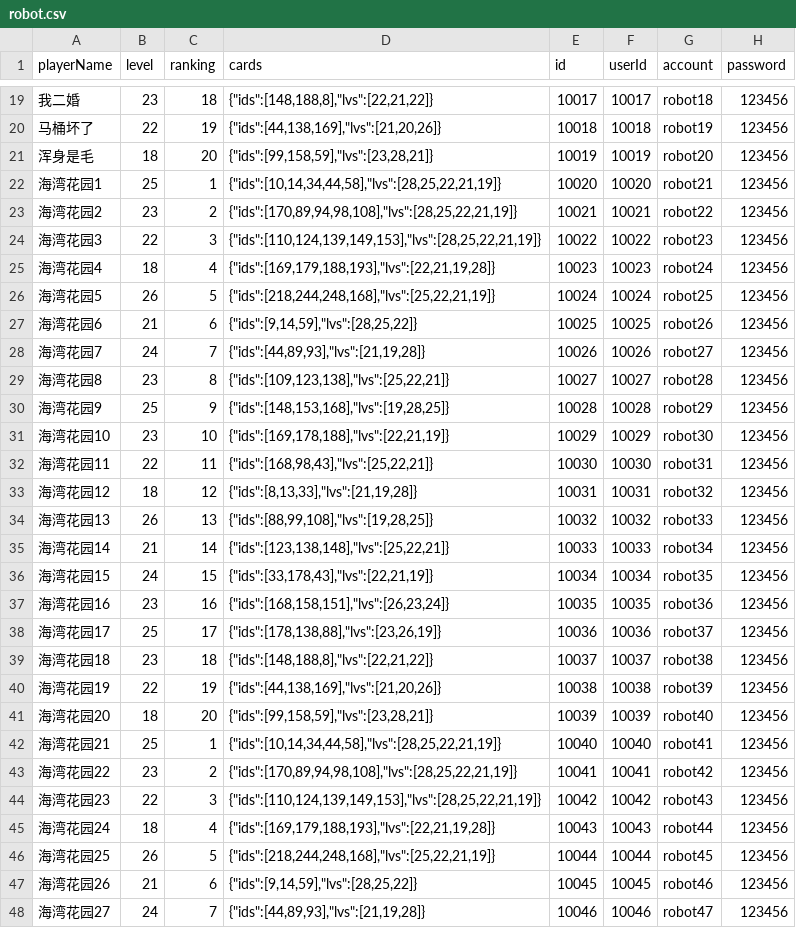
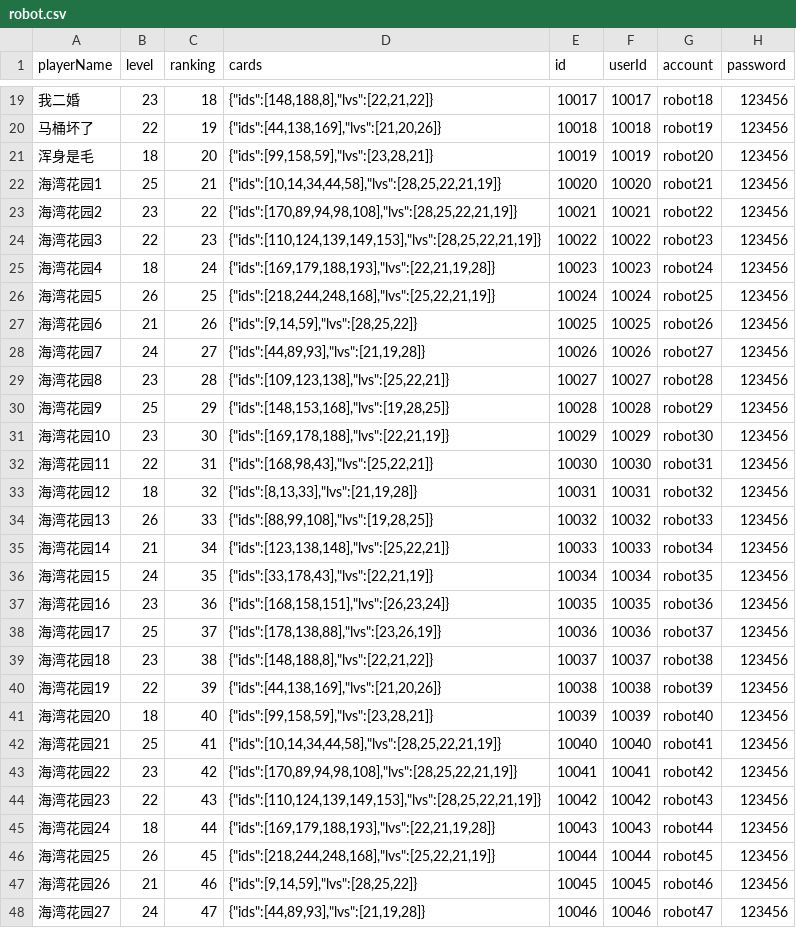
Before and after one commit to leasuregame/magpie, a CSV file: game-server/data/robot.csv, drawn as a sheet; only a part is shown, gaps mark what is left out; the diff covers the shown part only.

Commit message:
修改robot数据

```diff
--- a/game-server/data/robot.csv
+++ b/game-server/data/robot.csv
@@ -21,28 +21,28 @@ playerName;level;ranking;cards;id;userId;account;password
 浑身是毛;18;20;"{""ids"":[99,158,59],""lvs"":[23,28,21]}";10019;10019;robot20;123456
-海湾花园1;25;1;"{""ids"":[10,14,34,44,58],""lvs"":[28,25,22,21,19]}";10020;10020;robot21;123456
-海湾花园2;23;2;"{""ids"":[170,89,94,98,108],""lvs"":[28,25,22,21,19]}";10021;10021;robot22;123456
-海湾花园3;22;3;"{""ids"":[110,124,139,149,153],""lvs"":[28,25,22,21,19]}";10022;10022;robot23;123456
-海湾花园4;18;4;"{""ids"":[169,179,188,193],""lvs"":[22,21,19,28]}";10023;10023;robot24;123456
-海湾花园5;26;5;"{""ids"":[218,244,248,168],""lvs"":[25,22,21,19]}";10024;10024;robot25;123456
-海湾花园6;21;6;"{""ids"":[9,14,59],""lvs"":[28,25,22]}";10025;10025;robot26;123456
-海湾花园7;24;7;"{""ids"":[44,89,93],""lvs"":[21,19,28]}";10026;10026;robot27;123456
-海湾花园8;23;8;"{""ids"":[109,123,138],""lvs"":[25,22,21]}";10027;10027;robot28;123456
-海湾花园9;25;9;"{""ids"":[148,153,168],""lvs"":[19,28,25]}";10028;10028;robot29;123456
-海湾花园10;23;10;"{""ids"":[169,178,188],""lvs"":[22,21,19]}";10029;10029;robot30;123456
-海湾花园11;22;11;"{""ids"":[168,98,43],""lvs"":[25,22,21]}";10030;10030;robot31;123456
-海湾花园12;18;12;"{""ids"":[8,13,33],""lvs"":[21,19,28]}";10031;10031;robot32;123456
-海湾花园13;26;13;"{""ids"":[88,99,108],""lvs"":[19,28,25]}";10032;10032;robot33;123456
-海湾花园14;21;14;"{""ids"":[123,138,148],""lvs"":[25,22,21]}";10033;10033;robot34;123456
-海湾花园15;24;15;"{""ids"":[33,178,43],""lvs"":[22,21,19]}";10034;10034;robot35;123456
-海湾花园16;23;16;"{""ids"":[168,158,151],""lvs"":[26,23,24]}";10035;10035;robot36;123456
-海湾花园17;25;17;"{""ids"":[178,138,88],""lvs"":[23,26,19]}";10036;10036;robot37;123456
-海湾花园18;23;18;"{""ids"":[148,188,8],""lvs"":[22,21,22]}";10037;10037;robot38;123456
-海湾花园19;22;19;"{""ids"":[44,138,169],""lvs"":[21,20,26]}";10038;10038;robot39;123456
-海湾花园20;18;20;"{""ids"":[99,158,59],""lvs"":[23,28,21]}";10039;10039;robot40;123456
-海湾花园21;25;1;"{""ids"":[10,14,34,44,58],""lvs"":[28,25,22,21,19]}";10040;10040;robot41;123456
-海湾花园22;23;2;"{""ids"":[170,89,94,98,108],""lvs"":[28,25,22,21,19]}";10041;10041;robot42;123456
-海湾花园23;22;3;"{""ids"":[110,124,139,149,153],""lvs"":[28,25,22,21,19]}";10042;10042;robot43;123456
-海湾花园24;18;4;"{""ids"":[169,179,188,193],""lvs"":[22,21,19,28]}";10043;10043;robot44;123456
-海湾花园25;26;5;"{""ids"":[218,244,248,168],""lvs"":[25,22,21,19]}";10044;10044;robot45;123456
-海湾花园26;21;6;"{""ids"":[9,14,59],""lvs"":[28,25,22]}";10045;10045;robot46;123456
-海湾花园27;24;7;"{""ids"":[44,89,93],""lvs"":[21,19,28]}";10046;10046;robot47;123456
+海湾花园1;25;21;"{""ids"":[10,14,34,44,58],""lvs"":[28,25,22,21,19]}";10020;10020;robot21;123456
+海湾花园2;23;22;"{""ids"":[170,89,94,98,108],""lvs"":[28,25,22,21,19]}";10021;10021;robot22;123456
+海湾花园3;22;23;"{""ids"":[110,124,139,149,153],""lvs"":[28,25,22,21,19]}";10022;10022;robot23;123456
+海湾花园4;18;24;"{""ids"":[169,179,188,193],""lvs"":[22,21,19,28]}";10023;10023;robot24;123456
+海湾花园5;26;25;"{""ids"":[218,244,248,168],""lvs"":[25,22,21,19]}";10024;10024;robot25;123456
+海湾花园6;21;26;"{""ids"":[9,14,59],""lvs"":[28,25,22]}";10025;10025;robot26;123456
+海湾花园7;24;27;"{""ids"":[44,89,93],""lvs"":[21,19,28]}";10026;10026;robot27;123456
+海湾花园8;23;28;"{""ids"":[109,123,138],""lvs"":[25,22,21]}";10027;10027;robot28;123456
+海湾花园9;25;29;"{""ids"":[148,153,168],""lvs"":[19,28,25]}";10028;10028;robot29;123456
+海湾花园10;23;30;"{""ids"":[169,178,188],""lvs"":[22,21,19]}";10029;10029;robot30;123456
+海湾花园11;22;31;"{""ids"":[168,98,43],""lvs"":[25,22,21]}";10030;10030;robot31;123456
+海湾花园12;18;32;"{""ids"":[8,13,33],""lvs"":[21,19,28]}";10031;10031;robot32;123456
+海湾花园13;26;33;"{""ids"":[88,99,108],""lvs"":[19,28,25]}";10032;10032;robot33;123456
+海湾花园14;21;34;"{""ids"":[123,138,148],""lvs"":[25,22,21]}";10033;10033;robot34;123456
+海湾花园15;24;35;"{""ids"":[33,178,43],""lvs"":[22,21,19]}";10034;10034;robot35;123456
+海湾花园16;23;36;"{""ids"":[168,158,151],""lvs"":[26,23,24]}";10035;10035;robot36;123456
+海湾花园17;25;37;"{""ids"":[178,138,88],""lvs"":[23,26,19]}";10036;10036;robot37;123456
+海湾花园18;23;38;"{""ids"":[148,188,8],""lvs"":[22,21,22]}";10037;10037;robot38;123456
+海湾花园19;22;39;"{""ids"":[44,138,169],""lvs"":[21,20,26]}";10038;10038;robot39;123456
+海湾花园20;18;40;"{""ids"":[99,158,59],""lvs"":[23,28,21]}";10039;10039;robot40;123456
+海湾花园21;25;41;"{""ids"":[10,14,34,44,58],""lvs"":[28,25,22,21,19]}";10040;10040;robot41;123456
+海湾花园22;23;42;"{""ids"":[170,89,94,98,108],""lvs"":[28,25,22,21,19]}";10041;10041;robot42;123456
+海湾花园23;22;43;"{""ids"":[110,124,139,149,153],""lvs"":[28,25,22,21,19]}";10042;10042;robot43;123456
+海湾花园24;18;44;"{""ids"":[169,179,188,193],""lvs"":[22,21,19,28]}";10043;10043;robot44;123456
+海湾花园25;26;45;"{""ids"":[218,244,248,168],""lvs"":[25,22,21,19]}";10044;10044;robot45;123456
+海湾花园26;21;46;"{""ids"":[9,14,59],""lvs"":[28,25,22]}";10045;10045;robot46;123456
+海湾花园27;24;47;"{""ids"":[44,89,93],""lvs"":[21,19,28]}";10046;10046;robot47;123456
```
Also changed, not shown: 13 edited cells elsewhere in this file.
